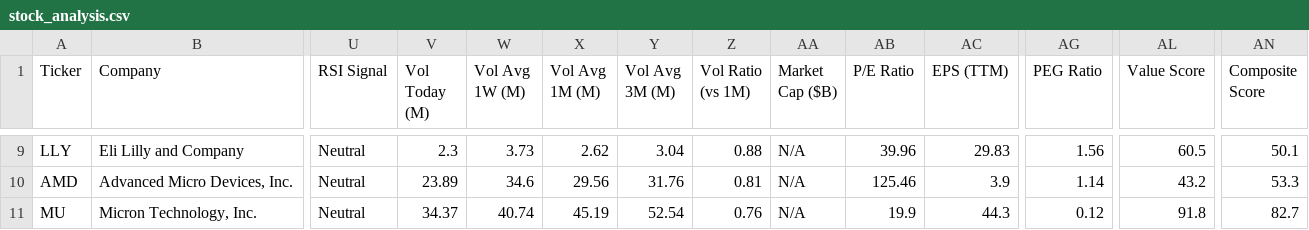
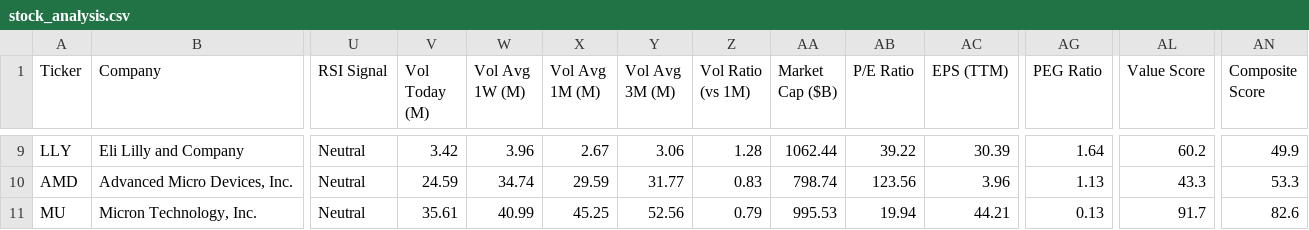
Before and after one commit to runyuzhang1007/stock-dashboard, a CSV file: stock_analysis.csv, drawn as a sheet; only a part is shown, gaps mark what is left out; the diff covers the shown part only; the diff names each change by its address in the sheet, - before the commit and + after, or states it on an @@ line.

```diff
--- a/stock_analysis.csv
+++ b/stock_analysis.csv
-V9 (Vol Today (M)): 2.3
+V9 (Vol Today (M)): 3.42
-W9 (Vol Avg 1W (M)): 3.73
+W9 (Vol Avg 1W (M)): 3.96
-X9 (Vol Avg 1M (M)): 2.62
+X9 (Vol Avg 1M (M)): 2.67
-Y9 (Vol Avg 3M (M)): 3.04
+Y9 (Vol Avg 3M (M)): 3.06
-Z9 (Vol Ratio (vs 1M)): 0.88
+Z9 (Vol Ratio (vs 1M)): 1.28
-AA9 (Market Cap ($B)): N/A
+AA9 (Market Cap ($B)): 1062.44
-AB9 (P/E Ratio): 39.96
+AB9 (P/E Ratio): 39.22
-AC9 (EPS (TTM)): 29.83
+AC9 (EPS (TTM)): 30.39
-AG9 (PEG Ratio): 1.56
+AG9 (PEG Ratio): 1.64
-AL9 (Value Score): 60.5
+AL9 (Value Score): 60.2
-AN9 (Composite Score): 50.1
+AN9 (Composite Score): 49.9
-V10 (Vol Today (M)): 23.89
+V10 (Vol Today (M)): 24.59
-W10 (Vol Avg 1W (M)): 34.6
+W10 (Vol Avg 1W (M)): 34.74
-X10 (Vol Avg 1M (M)): 29.56
+X10 (Vol Avg 1M (M)): 29.59
-Y10 (Vol Avg 3M (M)): 31.76
+Y10 (Vol Avg 3M (M)): 31.77
-Z10 (Vol Ratio (vs 1M)): 0.81
+Z10 (Vol Ratio (vs 1M)): 0.83
-AA10 (Market Cap ($B)): N/A
+AA10 (Market Cap ($B)): 798.74
-AB10 (P/E Ratio): 125.46
+AB10 (P/E Ratio): 123.56
-AC10 (EPS (TTM)): 3.9
+AC10 (EPS (TTM)): 3.96
-AG10 (PEG Ratio): 1.14
+AG10 (PEG Ratio): 1.13
-AL10 (Value Score): 43.2
+AL10 (Value Score): 43.3
-V11 (Vol Today (M)): 34.37
+V11 (Vol Today (M)): 35.61
-W11 (Vol Avg 1W (M)): 40.74
+W11 (Vol Avg 1W (M)): 40.99
-X11 (Vol Avg 1M (M)): 45.19
+X11 (Vol Avg 1M (M)): 45.25
-Y11 (Vol Avg 3M (M)): 52.54
+Y11 (Vol Avg 3M (M)): 52.56
-Z11 (Vol Ratio (vs 1M)): 0.76
+Z11 (Vol Ratio (vs 1M)): 0.79
-AA11 (Market Cap ($B)): N/A
+AA11 (Market Cap ($B)): 995.53
-AB11 (P/E Ratio): 19.9
+AB11 (P/E Ratio): 19.94
-AC11 (EPS (TTM)): 44.3
+AC11 (EPS (TTM)): 44.21
-AG11 (PEG Ratio): 0.12
+AG11 (PEG Ratio): 0.13
-AL11 (Value Score): 91.8
+AL11 (Value Score): 91.7
-AN11 (Composite Score): 82.7
+AN11 (Composite Score): 82.6
```
Also changed, not shown: 62 edited cells elsewhere in this file, 1 other file.
